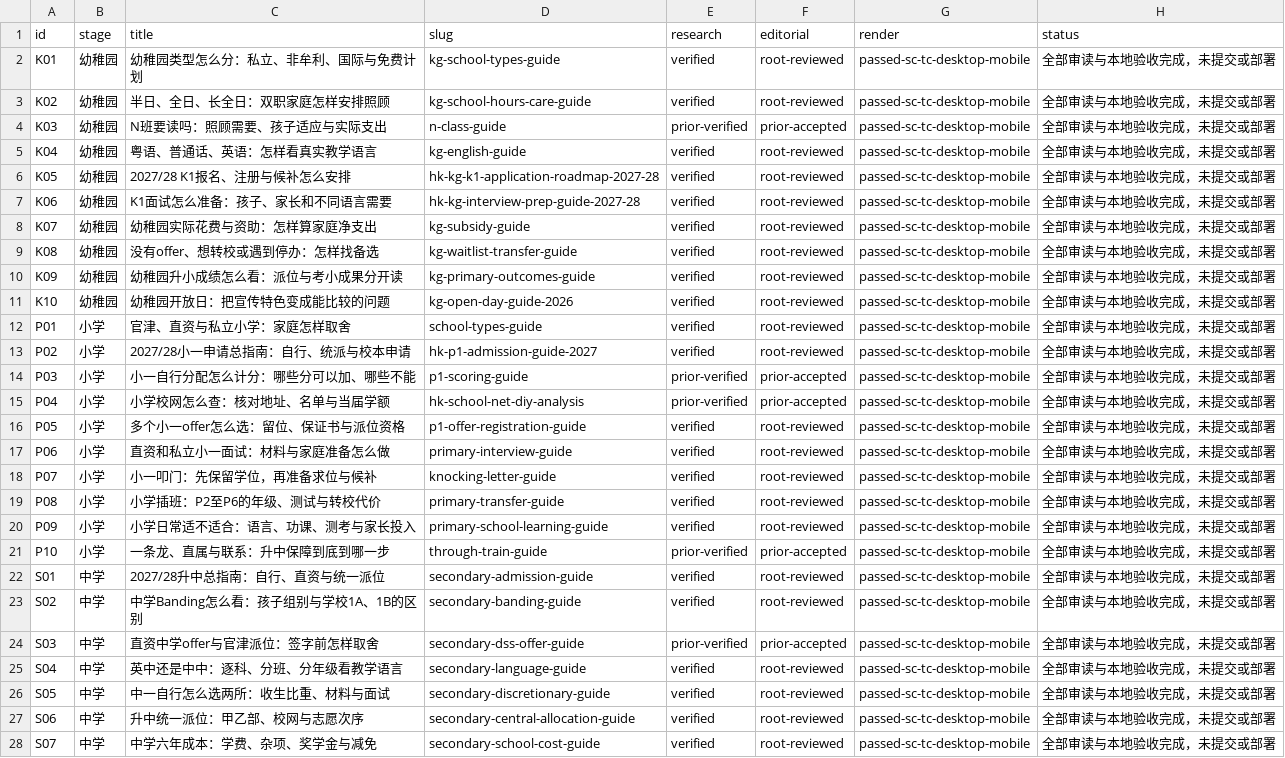
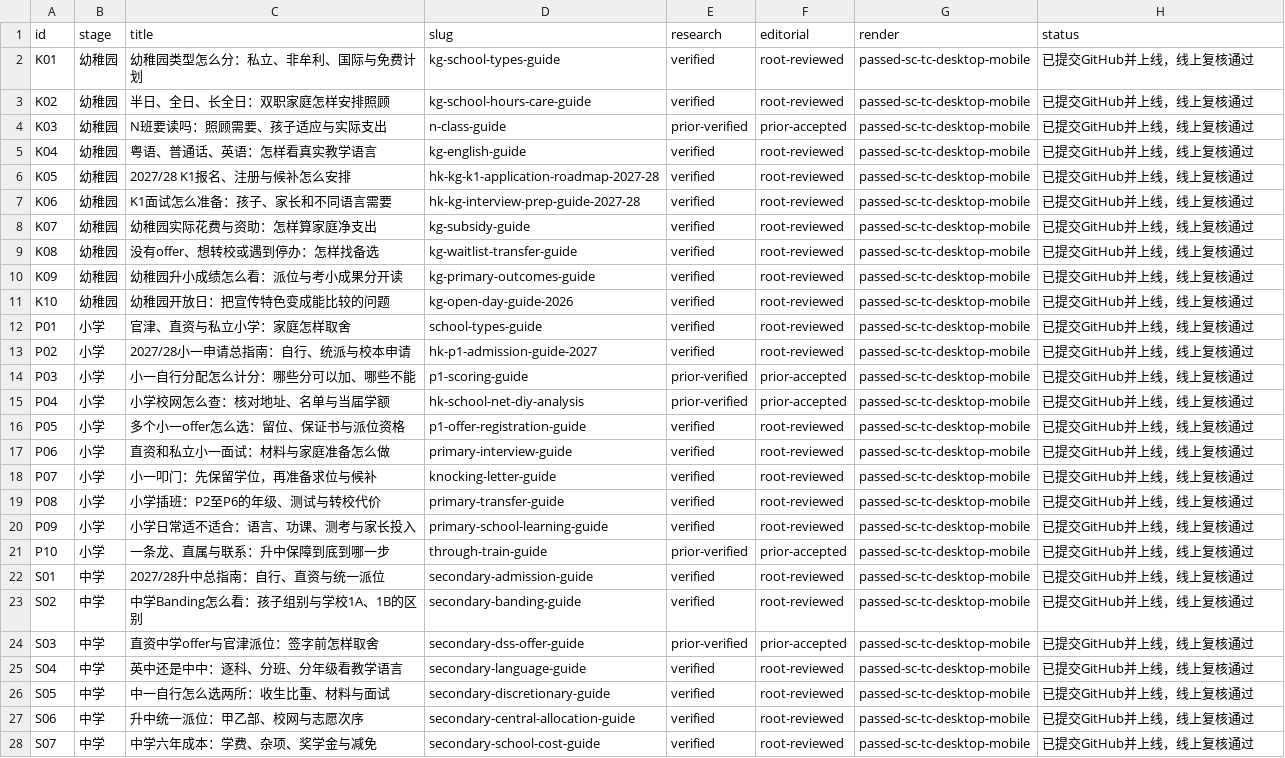
Before and after one commit to Max-jia/hk-school-guide, a CSV file: docs/research/school-directory-guides-plan-2026-10-27/implementation/32-topic-progress.csv, drawn as a sheet; only a part is shown; the diff covers the shown part only; the diff names each change by its address in the sheet, - before the commit and + after, or states it on an @@ line.

Commit message:
docs: record verified core guides production release

```diff
--- a/docs/research/school-directory-guides-plan-2026-10-27/implementation/32-topic-progress.csv
+++ b/docs/research/school-directory-guides-plan-2026-10-27/implementation/32-topic-progress.csv
-H2:H28 (status): 全部审读与本地验收完成，未提交或部署
+H2:H28 (status): 已提交GitHub并上线，线上复核通过
```
Also changed, not shown: 5 edited cells elsewhere in this file, 8 other files.
